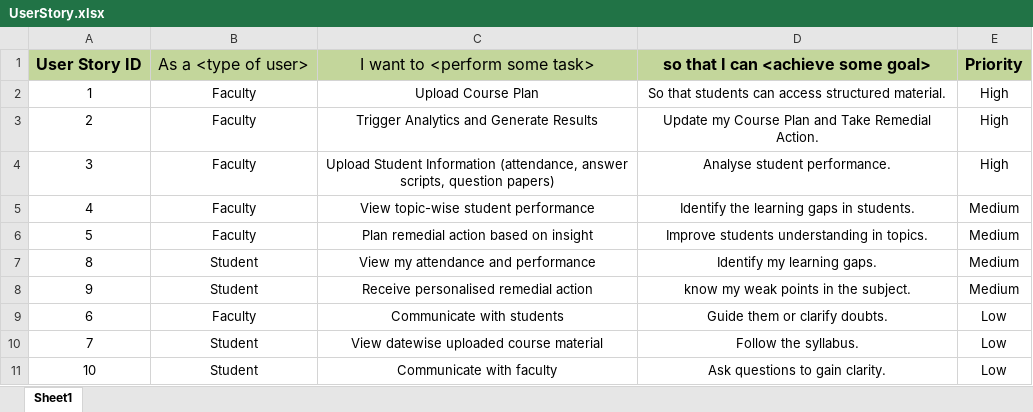
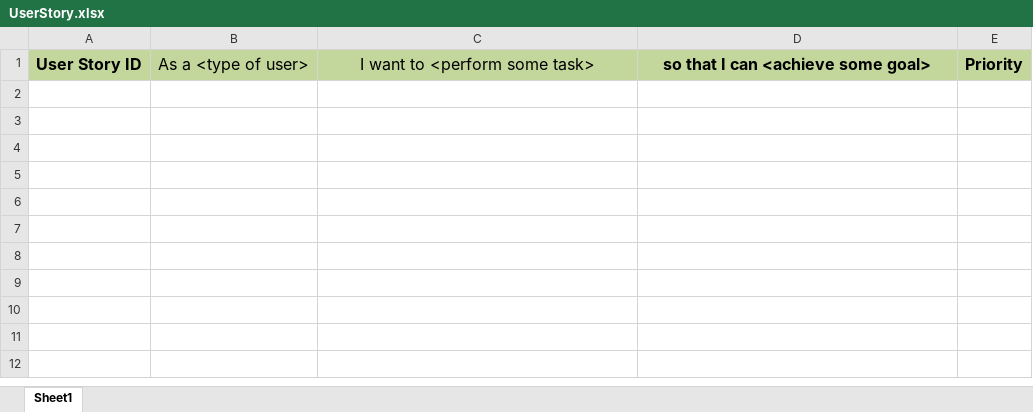
Before and after one commit to sachxna/swe-lab, an Excel workbook: assignments/lab5/UserStory.xlsx, sheet Sheet1, drawn as a sheet; values as stored, in another font and other column widths than the file's, no borders; the diff names each change by its address in the sheet, - before the commit and + after, or states it on an @@ line.

```diff
--- a/assignments/lab5/UserStory.xlsx (sheet Sheet1)
+++ b/assignments/lab5/UserStory.xlsx (sheet Sheet1)
-row 2: 1 | Faculty | Upload Course Plan | So that students can access structured material. | High
-row 3: 2 | Faculty | Trigger Analytics and Generate Results | Update my Course Plan and Take Remedial Action. | High
-row 4: 3 | Faculty | Upload Student Information (attendance, answer scripts, question papers) | Analyse student performance. | High
-row 5: 4 | Faculty | View topic-wise student performance | Identify the learning gaps in students. | Medium
-row 6: 5 | Faculty | Plan remedial action based on insight | Improve students understanding in topics. | Medium
-row 7: 8 | Student | View my attendance and performance | Identify my learning gaps. | Medium
-row 8: 9 | Student | Receive personalised remedial action | know my weak points in the subject. | Medium
-row 9: 6 | Faculty | Communicate with students | Guide them or clarify doubts. | Low
-row 10: 7 | Student | View datewise uploaded course material | Follow the syllabus. | Low
-row 11: 10 | Student | Communicate with faculty | Ask questions to gain clarity. | Low
```
Also changed, not shown: assignments/lab5/ProductBacklog.xlsx, assignments/lab5/TestPlan.xlsx, 5 other files.
